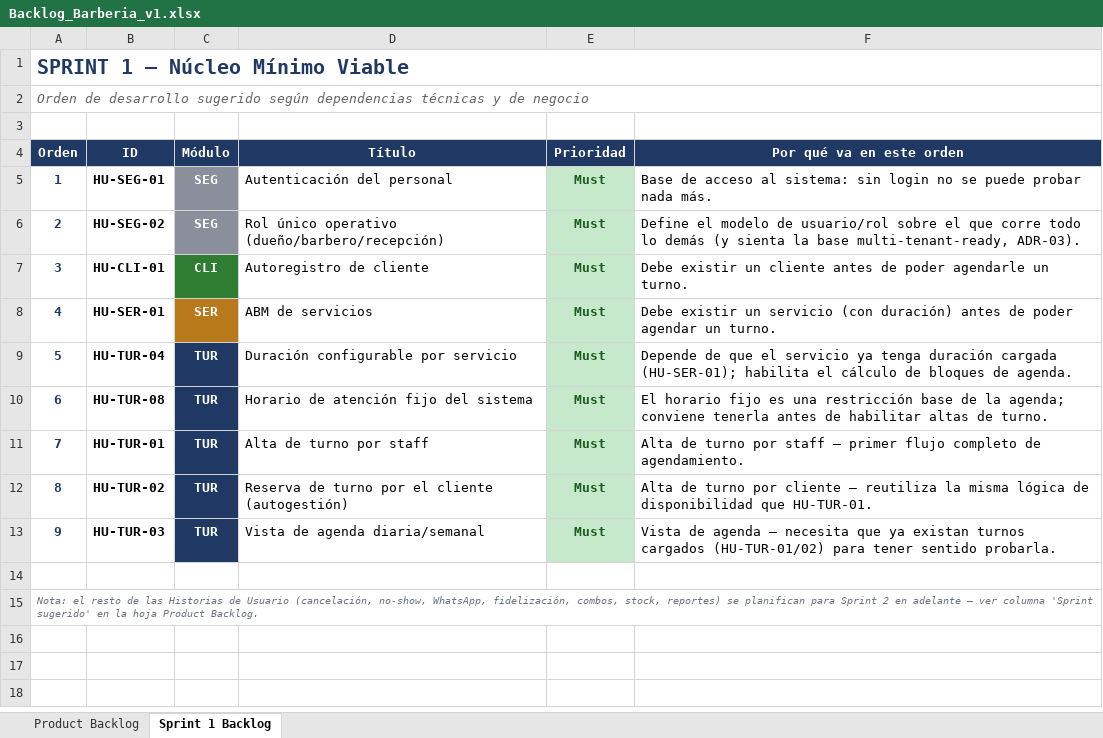
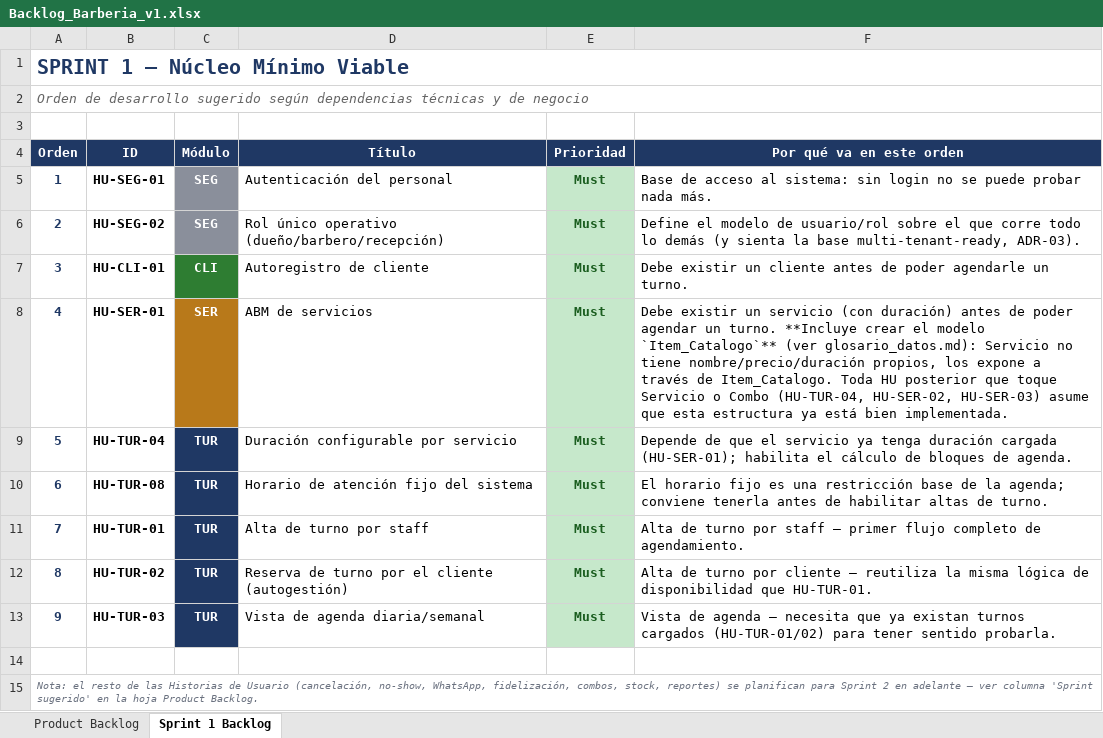
Before and after one commit to azaeldahaka/Barberia-mati, an Excel workbook: docs/Backlog_Barberia_v1.xlsx, sheet Sprint 1 Backlog, drawn as a sheet; values as stored, in another font and other column widths than the file's, no borders; the diff names each change by its address in the sheet, - before the commit and + after, or states it on an @@ line.

Commit message:
docs: add product and sprint backlog documentation, environment rules, and project tracking spreadsheet

```diff
--- a/docs/Backlog_Barberia_v1.xlsx (sheet Sprint 1 Backlog)
+++ b/docs/Backlog_Barberia_v1.xlsx (sheet Sprint 1 Backlog)
-F8 (Por qué va en este orden): …un turno.
+F8 (Por qué va en este orden): …un turno. **Incluye crear el modelo `Item_Catalogo`** (ver glosario_datos.md): Servicio no tiene nombre/precio/duración propios, los expone a través de Item_Catalogo. Toda HU posterior que toque Servicio o Combo (HU-TUR-04, HU-SER-02, HU-SER-03) asume que esta estructura ya está bien implementada.
```
Also changed, not shown: sheet Product Backlog, 3 other files.
